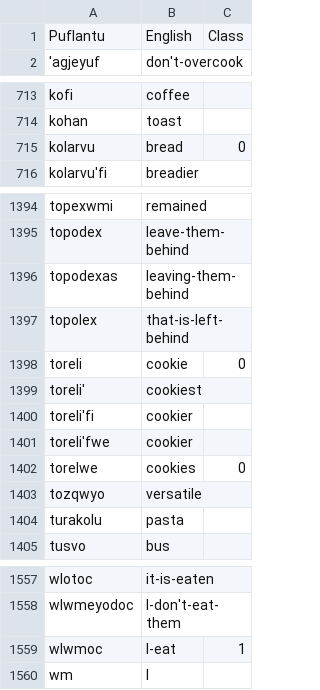
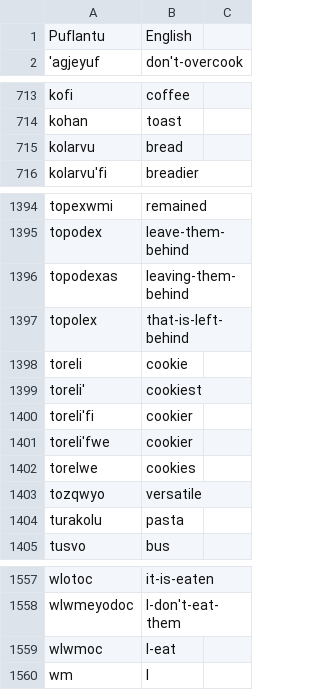
Before and after one commit to 7max18/Puflantu-Web, a CSV file: puflantu_eng_dict.csv, drawn as a sheet; only a part is shown, gaps mark what is left out.

```diff
--- a/puflantu_eng_dict.csv
+++ b/puflantu_eng_dict.csv
@@ -1,2 +1,2 @@
-Puflantu,English,Class
+Puflantu,English
 'agjeyuf,don't-overcook
@@ -714,3 +714,3 @@ kofi,coffee
 kohan,toast
-kolarvu,bread,0
+kolarvu,bread
 kolarvu'fi,breadier
@@ -1397,3 +1397,3 @@ topodexas,leaving-them-behind
 topolex,that-is-left-behind
-toreli,cookie,0
+toreli,cookie
 toreli',cookiest
@@ -1401,3 +1401,3 @@ toreli'fi,cookier
 toreli'fwe,cookier
-torelwe,cookies,0
+torelwe,cookies
 tozqwyo,versatile
@@ -1558,3 +1558,3 @@ wlotoc,it-is-eaten
 wlwmeyodoc,I-don't-eat-them
-wlwmoc,I-eat,1
+wlwmoc,I-eat
 wm,I
```
Also changed, not shown: 1 other file.
